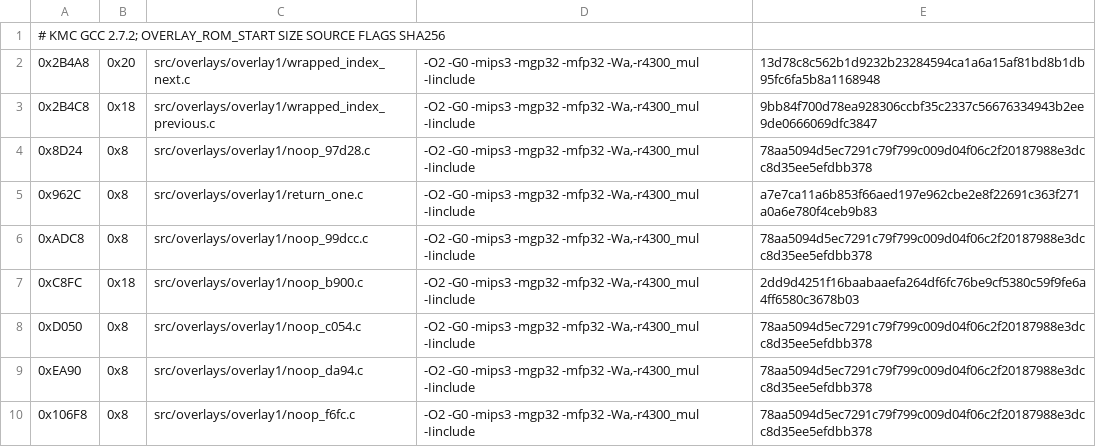
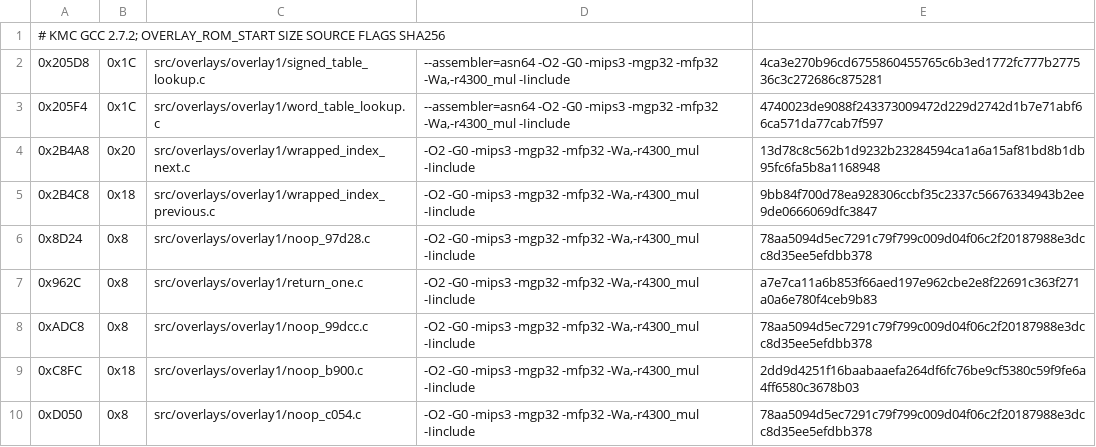
Before and after one commit to TheGh0stShip/Madden-64, a TSV file: config/us/matching_overlay1_kmc_units.tsv, drawn as a sheet; only a part is shown; the shorter side is filled out with more unchanged rows.

Commit message:
Match overlay table accessors

```diff
--- a/config/us/matching_overlay1_kmc_units.tsv
+++ b/config/us/matching_overlay1_kmc_units.tsv
@@ -1,2 +1,4 @@
 # KMC GCC 2.7.2; OVERLAY_ROM_START SIZE SOURCE FLAGS SHA256
+0x205D8	0x1C	src/overlays/overlay1/signed_table_lookup.c	--assembler=asn64 -O2 -G0 -mips3 -mgp32 -mfp32 -Wa,-r4300_mul -Iinclude	4ca3e270b96cd6755860455765c6b3ed1772fc777b277536c3c272686c875281
+0x205F4	0x1C	src/overlays/overlay1/word_table_lookup.c	--assembler=asn64 -O2 -G0 -mips3 -mgp32 -mfp32 -Wa,-r4300_mul -Iinclude	4740023de9088f243373009472d229d2742d1b7e71abf66ca571da77cab7f597
 0x2B4A8	0x20	src/overlays/overlay1/wrapped_index_next.c	-O2 -G0 -mips3 -mgp32 -mfp32 -Wa,-r4300_mul -Iinclude	13d78c8c562b1d9232b23284594ca1a6a15af81bd8b1db95fc6fa5b8a1168948
```
Also changed, not shown: 9 other files.
